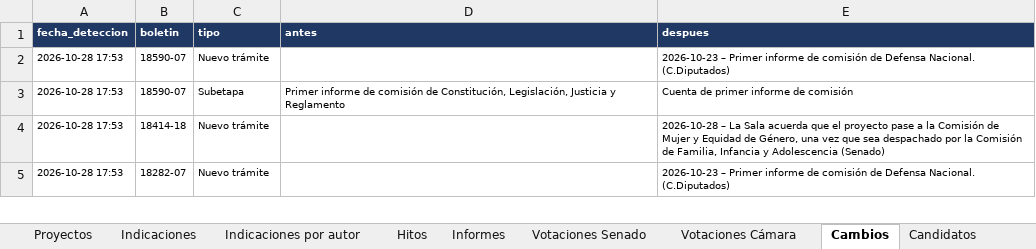
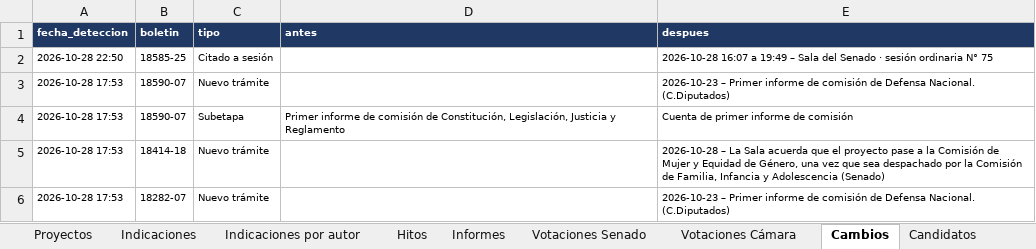
Before and after one commit to AlejandroAvYa/seguimiento-legislativo-seguridad, an Excel workbook: data/proyectos.xlsx, sheet Cambios, drawn as a sheet; only a part is shown; values as stored, in another font and other column widths than the file's, no borders; the diff names each change by its address in the sheet, - before the commit and + after, or states it on an @@ line.

```diff
--- a/data/proyectos.xlsx (sheet Cambios)
+++ b/data/proyectos.xlsx (sheet Cambios)
+row 2: 2026-10-28 22:50 | 18585-25 | Citado a sesión |  | 2026-10-28 16:07 a 19:49 – Sala del Senado · sesión ordinaria N° 75
```
Also changed, not shown: sheet Info, 6 other files.
